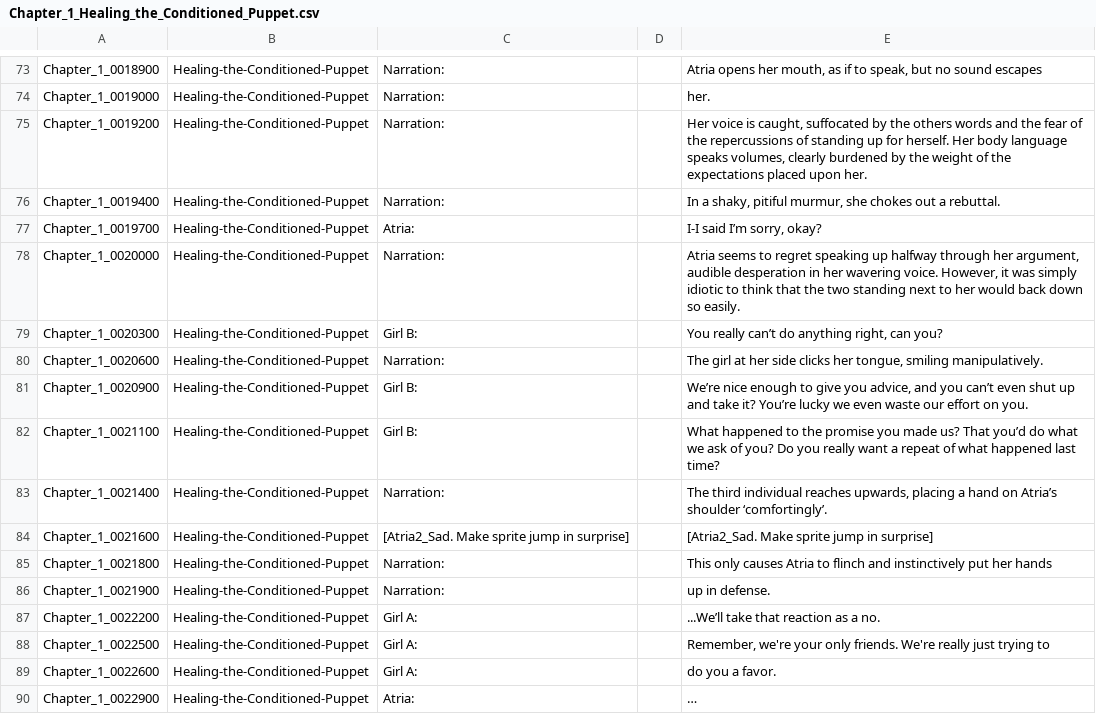
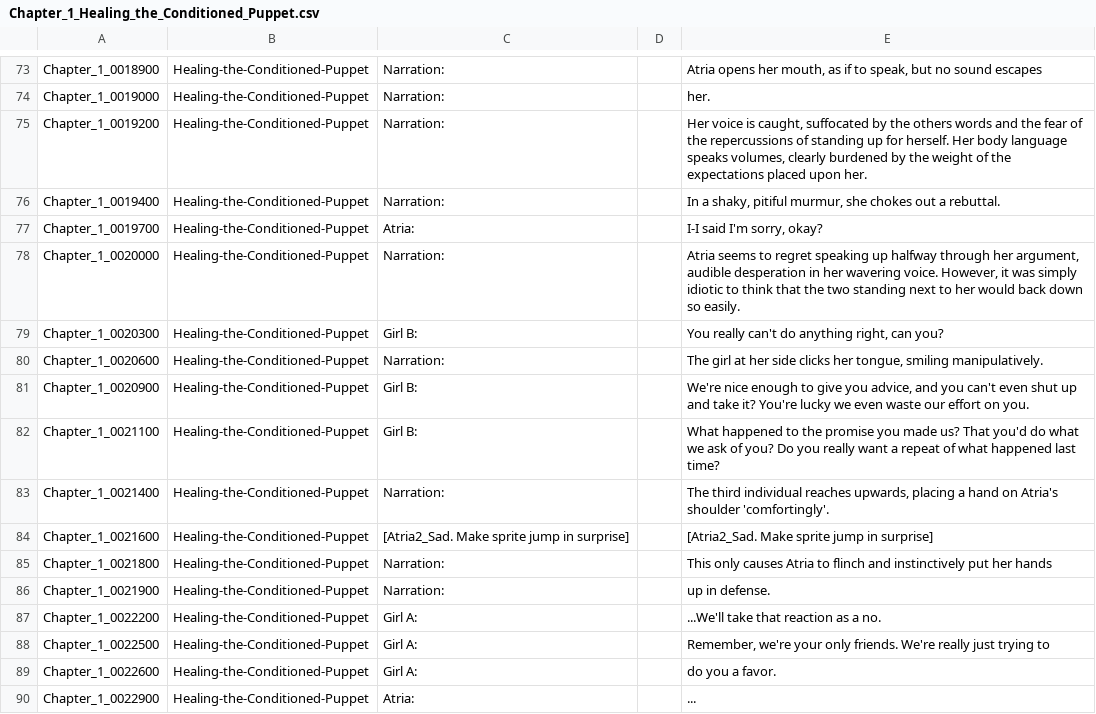
Before and after one commit to KPCommittee2023/TSM-Monogatari, a CSV file: python_scripts/MASTERSCRIPT-csv-processed(dont_rename)/Chapter_1_Healing_the_Conditioned_Puppet.csv, drawn as a sheet; only a part is shown, gaps mark what is left out; the diff covers the shown part only; the diff names each change by its address in the sheet, - before the commit and + after, or states it on an @@ line.

```diff
--- a/python_scripts/MASTERSCRIPT-csv-processed(dont_rename)/Chapter_1_Healing_the_Conditioned_Puppet.csv
+++ b/python_scripts/MASTERSCRIPT-csv-processed(dont_rename)/Chapter_1_Healing_the_Conditioned_Puppet.csv
-E77: I-I said I’m sorry, okay?
+E77: I-I said I'm sorry, okay?
-E79: You really can’t do anything right, can you?
+E79: You really can't do anything right, can you?
-E81: We’re nice enough to give you advice, and you can’t even shut up and take it? You’re lucky we…
+E81: We're nice enough to give you advice, and you can't even shut up and take it? You're lucky we…
-E82: …us? That you’d do what…
+E82: …us? That you'd do what…
-E83: …hand on Atria’s shoulder ‘comfortingly’.
+E83: …hand on Atria's shoulder 'comfortingly'.
-E87: ...We’ll take that reaction as a no.
+E87: ...We'll take that reaction as a no.
-E90: …
+E90: ...
```
Also changed, not shown: 148 edited cells elsewhere in this file, python_scripts/MASTERSCRIPT-csv-processed(dont_rename)/Chapter_0_Prologue_Waxing_Iridescent.csv, python_scripts/MASTERSCRIPT-csv-processed(dont_rename)/Chapter_2_Befriending_the_Shrewd_Dreamer.csv, 10 other files.
